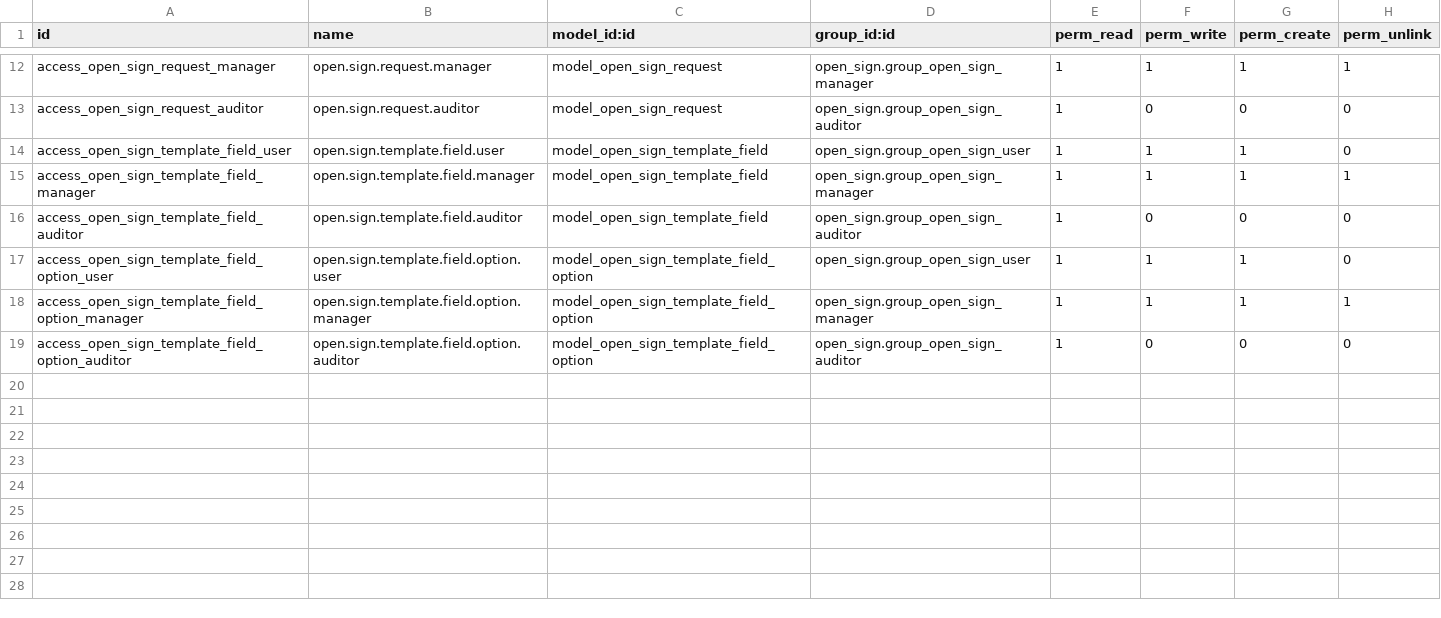
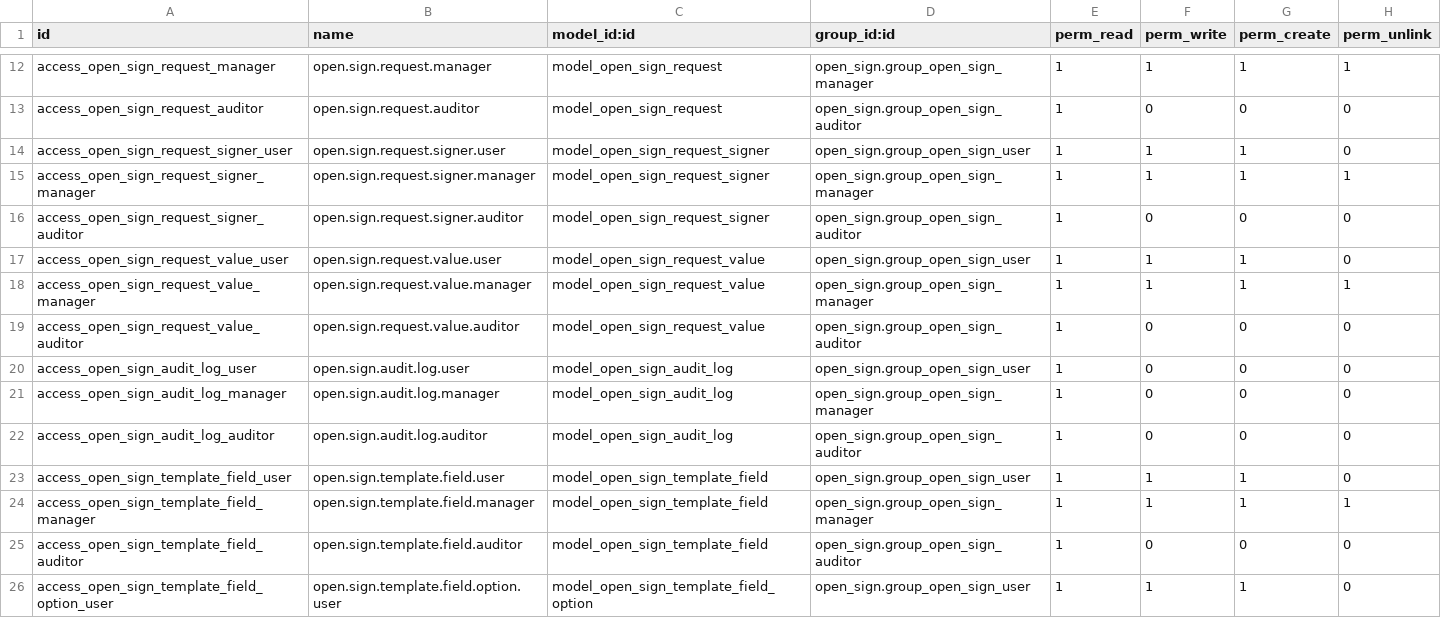
Before and after one commit to UD-mmcminn/odoo, a CSV file: addons/open_sign/security/ir.model.access.csv, drawn as a sheet; only a part is shown, gaps mark what is left out; the shorter side is filled out with more unchanged rows; the diff names each change by its address in the sheet, - before the commit and + after, or states it on an @@ line.

```diff
--- a/addons/open_sign/security/ir.model.access.csv
+++ b/addons/open_sign/security/ir.model.access.csv
+row 14: access_open_sign_request_signer_user | open.sign.request.signer.user | model_open_sign_request_signer | open_sign.group_open_sign_user | 1 | 1 | 1 | 0
+row 15: access_open_sign_request_signer_manager | open.sign.request.signer.manager | model_open_sign_request_signer | open_sign.group_open_sign_manager | 1 | 1 | 1 | 1
+row 16: access_open_sign_request_signer_auditor | open.sign.request.signer.auditor | model_open_sign_request_signer | open_sign.group_open_sign_auditor | 1 | 0 | 0 | 0
+row 17: access_open_sign_request_value_user | open.sign.request.value.user | model_open_sign_request_value | open_sign.group_open_sign_user | 1 | 1 | 1 | 0
+row 18: access_open_sign_request_value_manager | open.sign.request.value.manager | model_open_sign_request_value | open_sign.group_open_sign_manager | 1 | 1 | 1 | 1
+row 19: access_open_sign_request_value_auditor | open.sign.request.value.auditor | model_open_sign_request_value | open_sign.group_open_sign_auditor | 1 | 0 | 0 | 0
+row 20: access_open_sign_audit_log_user | open.sign.audit.log.user | model_open_sign_audit_log | open_sign.group_open_sign_user | 1 | 0 | 0 | 0
+row 21: access_open_sign_audit_log_manager | open.sign.audit.log.manager | model_open_sign_audit_log | open_sign.group_open_sign_manager | 1 | 0 | 0 | 0
+row 22: access_open_sign_audit_log_auditor | open.sign.audit.log.auditor | model_open_sign_audit_log | open_sign.group_open_sign_auditor | 1 | 0 | 0 | 0
```
Also changed, not shown: 27 other files.
